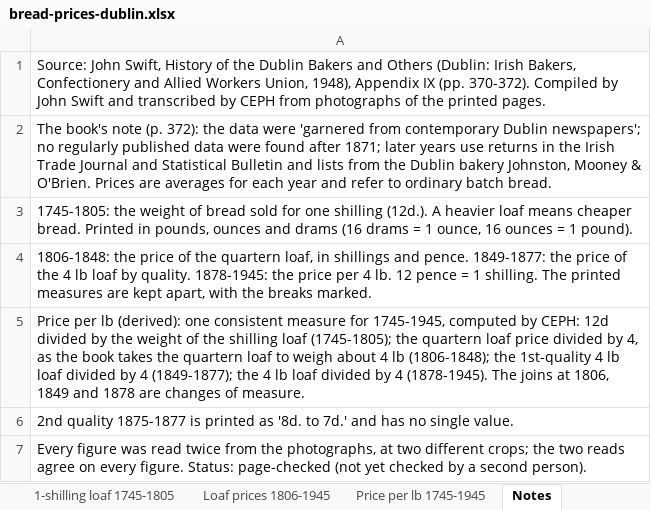
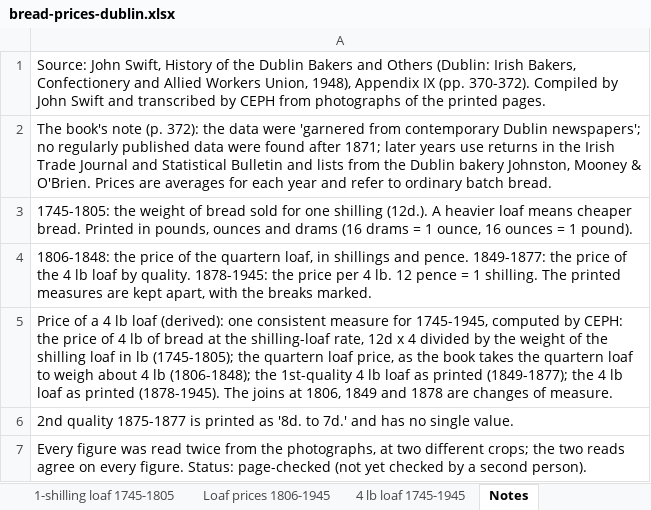
Before and after one commit to ronanlyons/irish-data, an Excel workbook: data/bread-prices-dublin.xlsx, sheet Notes, drawn as a sheet; values as stored, in another font and other column widths than the file's, no borders; the diff names each change by its address in the sheet, - before the commit and + after, or states it on an @@ line.

```diff
--- a/data/bread-prices-dublin.xlsx (sheet Notes)
+++ b/data/bread-prices-dublin.xlsx (sheet Notes)
-sheet tab: Price per lb 1745-1945
+sheet tab: 4 lb loaf 1745-1945
-A5: Price per lb (derived): one consistent measure for 1745-1945, computed by CEPH: 12d divided by the weight of the shilling loaf (1745-1805); the quartern loaf price divided by 4, as the book takes the quartern loaf to weigh about 4 lb (1806-1848); the 1st-quality 4 lb loaf divided by 4 (1849-1877); the 4 lb loaf divided by 4 (1878-1945). The…
+A5: Price of a 4 lb loaf (derived): one consistent measure for 1745-1945, computed by CEPH: the price of 4 lb of bread at the shilling-loaf rate, 12d x 4 divided by the weight of the shilling loaf in lb (1745-1805); the quartern loaf price, as the book takes the quartern loaf to weigh about 4 lb (1806-1848); the 1st-quality 4 lb loaf as printed (1849-1877); the 4 lb loaf as printed (1878-1945). The…
```
Also changed, not shown: sheet 4 lb loaf 1745-1945, 2 other files.
